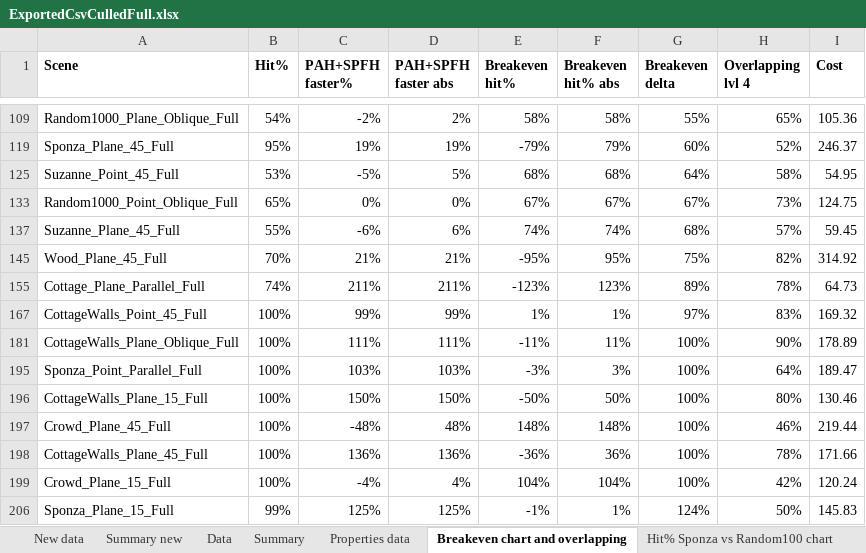
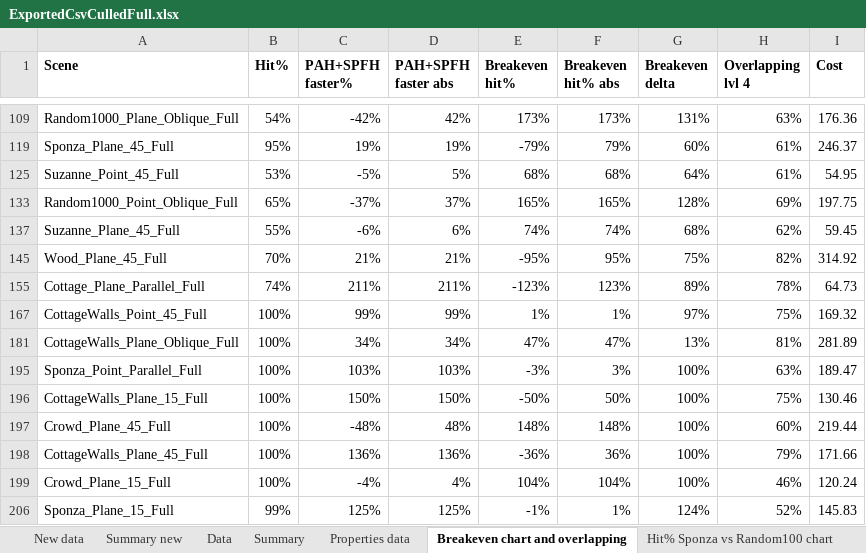
Before and after one commit to Lapo9/Ray-Distribution-Aware-Heuristics-for-BVHs-Construction-in-Ray-Tracing, an Excel workbook: Results/ExportedCsvCulledFull.xlsx, sheet Breakeven chart and overlapping, drawn as a sheet; only a part is shown, gaps mark what is left out; values as stored, in another font and other column widths than the file's, no borders; charts and pictures and conditional formats not drawn; the diff covers the shown part only; the diff names each change by its address in the sheet, - before the commit and + after, or states it on an @@ line.

Commit message:
Added section on experiments PAH+SPFH vs SAH+LSPH, almost definitive

```diff
--- a/Results/ExportedCsvCulledFull.xlsx (sheet Breakeven chart and overlapping)
+++ b/Results/ExportedCsvCulledFull.xlsx (sheet Breakeven chart and overlapping)
-C109 (PAH+SPFH faster%): -2%
+C109 (PAH+SPFH faster%): -42%
-D109 (PAH+SPFH faster abs): 2%
+D109 (PAH+SPFH faster abs): 42%
-E109 (Breakeven hit%): 58%
+E109 (Breakeven hit%): 173%
-F109 (Breakeven hit% abs): 58%
+F109 (Breakeven hit% abs): 173%
-G109 (Breakeven delta): 55%
+G109 (Breakeven delta): 131%
-H109 (Overlapping lvl 4): 65%
+H109 (Overlapping lvl 4): 63%
-I109 (Cost): 105.36
+I109 (Cost): 176.36
-H119 (Overlapping lvl 4): 52%
+H119 (Overlapping lvl 4): 61%
-H125 (Overlapping lvl 4): 58%
+H125 (Overlapping lvl 4): 61%
-C133 (PAH+SPFH faster%): 0%
+C133 (PAH+SPFH faster%): -37%
-D133 (PAH+SPFH faster abs): 0%
+D133 (PAH+SPFH faster abs): 37%
-E133 (Breakeven hit%): 67%
+E133 (Breakeven hit%): 165%
-F133 (Breakeven hit% abs): 67%
+F133 (Breakeven hit% abs): 165%
-G133 (Breakeven delta): 67%
+G133 (Breakeven delta): 128%
-H133 (Overlapping lvl 4): 73%
+H133 (Overlapping lvl 4): 69%
-I133 (Cost): 124.75
+I133 (Cost): 197.75
-H137 (Overlapping lvl 4): 57%
+H137 (Overlapping lvl 4): 62%
-H167 (Overlapping lvl 4): 83%
+H167 (Overlapping lvl 4): 75%
-C181 (PAH+SPFH faster%): 111%
+C181 (PAH+SPFH faster%): 34%
-D181 (PAH+SPFH faster abs): 111%
+D181 (PAH+SPFH faster abs): 34%
-E181 (Breakeven hit%): -11%
+E181 (Breakeven hit%): 47%
-F181 (Breakeven hit% abs): 11%
+F181 (Breakeven hit% abs): 47%
-G181 (Breakeven delta): 100%
+G181 (Breakeven delta): 13%
-H181 (Overlapping lvl 4): 90%
+H181 (Overlapping lvl 4): 81%
-I181 (Cost): 178.89
+I181 (Cost): 281.89
-H195 (Overlapping lvl 4): 64%
+H195 (Overlapping lvl 4): 63%
-H196 (Overlapping lvl 4): 80%
+H196 (Overlapping lvl 4): 75%
-H197 (Overlapping lvl 4): 46%
+H197 (Overlapping lvl 4): 60%
-H198 (Overlapping lvl 4): 78%
+H198 (Overlapping lvl 4): 79%
-H199 (Overlapping lvl 4): 42%
+H199 (Overlapping lvl 4): 46%
-H206 (Overlapping lvl 4): 50%
+H206 (Overlapping lvl 4): 52%
```
Also changed, not shown: 131 edited cells elsewhere in this sheet, sheet New data, sheet Summary new, sheet All quality comparisons, sheet PAH and SPFH build time, sheet Accuracy chart, sheet Overlapping% chart, formulas that keep their value, hidden cells, charts or pictures, 15 other files.
